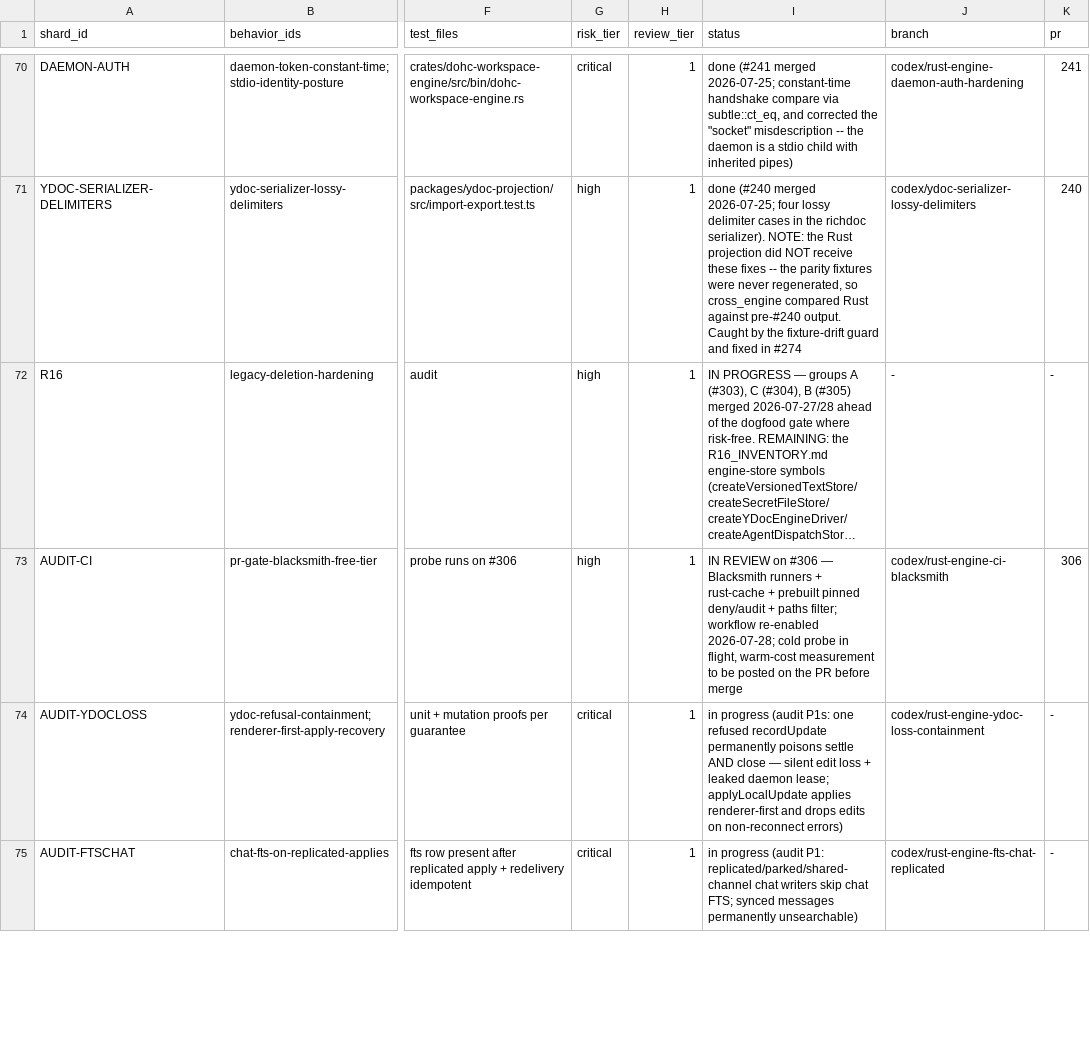
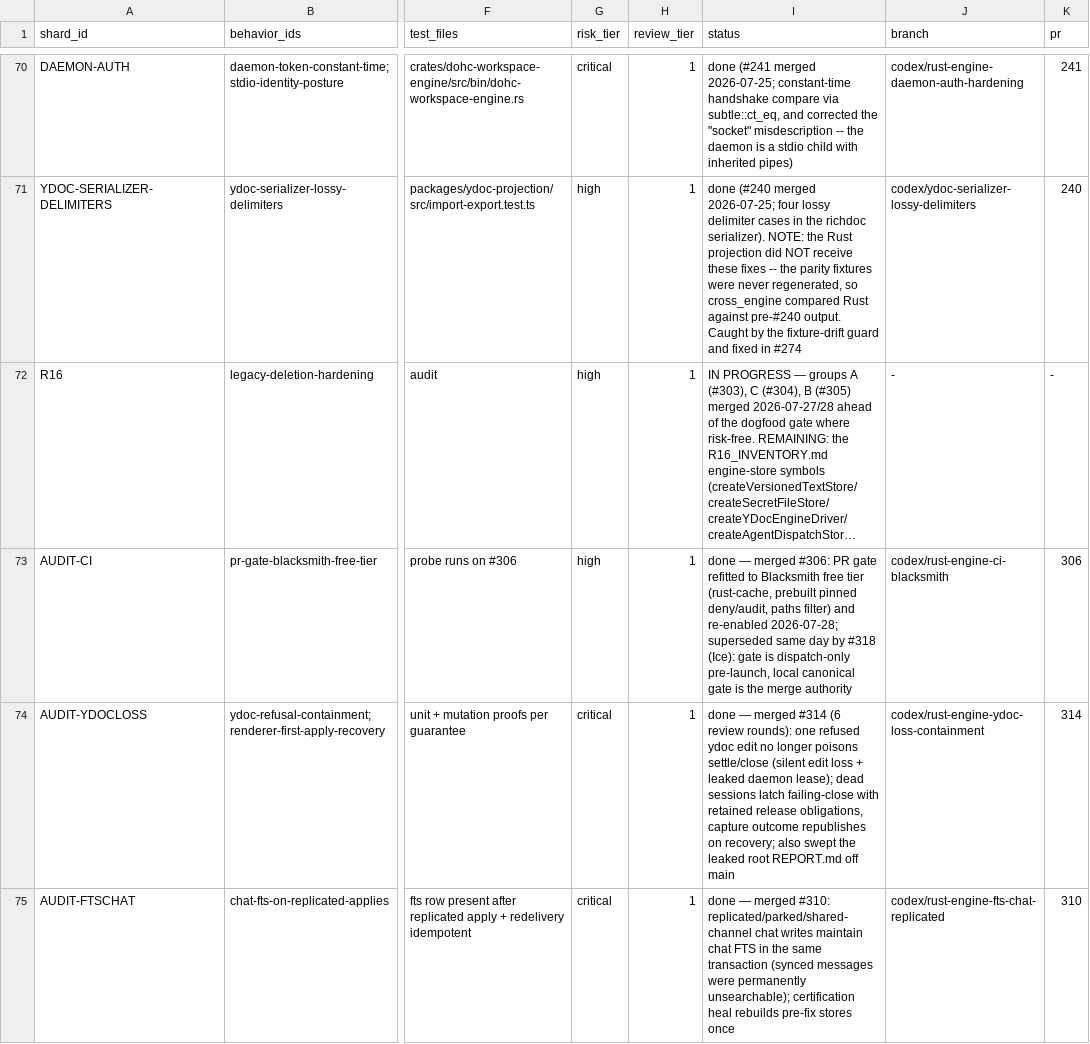
Before and after one commit to dohchq/dohc, a TSV file: docs/superpowers/plans/rust-engine/SHARDS.tsv, drawn as a sheet; only a part is shown, gaps mark what is left out; long unchanged cells end in …; the diff covers the shown part only; the diff names each change by its address in the sheet, - before the commit and + after, or states it on an @@ line.

Commit message:
Integrator: audit fix campaign ledger sweep — all eleven P1s closed (#323)
* Integrator: audit-campaign ledger sweep (merged-shard rows, relay-sequencing closure, campaign log entry)

* Integrator: record the deferred audit P2 backlog and its re-verification caveat

* Integrator: record deferred findings from the campaign's own adversarial reviews

* Integrator: flip the last four AUDIT rows; campaign completion addendum

* Integrator: flip AUDIT-BINROLLBACK to done (#316) — every audit row closed

```diff
--- a/docs/superpowers/plans/rust-engine/SHARDS.tsv
+++ b/docs/superpowers/plans/rust-engine/SHARDS.tsv
-I73 (status): IN REVIEW on #306 — Blacksmith runners + rust-cache + prebuilt pinned deny/audit + paths filter; workflow re-enabled 2026-07-28; cold probe in flight, warm-cost measurement to be posted on the PR before merge
+I73 (status): done — merged #306: PR gate refitted to Blacksmith free tier (rust-cache, prebuilt pinned deny/audit, paths filter) and re-enabled 2026-07-28; superseded same day by #318 (Ice): gate is dispatch-only pre-launch, local canonical gate is the merge authority
-I74 (status): in progress (audit P1s: one refused recordUpdate permanently poisons settle AND close — silent edit loss + leaked daemon lease; applyLocalUpdate applies renderer-first and drops edits on non-reconnect errors)
+I74 (status): done — merged #314 (6 review rounds): one refused ydoc edit no longer poisons settle/close (silent edit loss + leaked daemon lease); dead sessions latch failing-close with retained release obligations, capture outcome republishes on recovery; also swept the leaked root REPORT.md off main
-K74 (pr): -
+K74 (pr): 314
-I75 (status): in progress (audit P1: replicated/parked/shared-channel chat writers skip chat FTS; synced messages permanently unsearchable)
+I75 (status): done — merged #310: replicated/parked/shared-channel chat writes maintain chat FTS in the same transaction (synced messages were permanently unsearchable); certification heal rebuilds pre-fix stores once
-K75 (pr): -
+K75 (pr): 310
```
Also changed, not shown: 26 edited cells elsewhere in this file, 2 other files.
